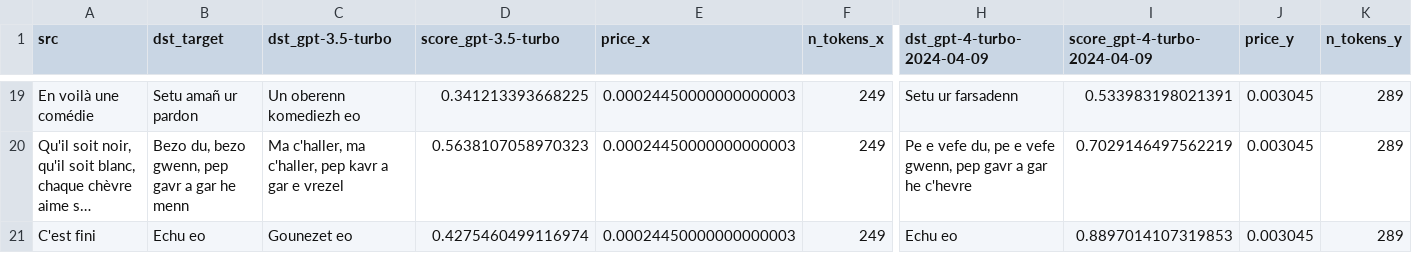
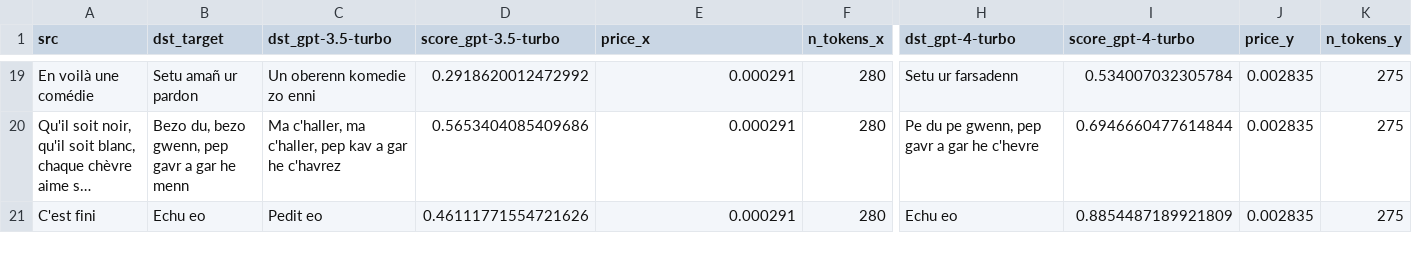
Before and after one commit to marxav/score_br_model, a TSV file: samples_logs.tsv, drawn as a sheet; only a part is shown, gaps mark what is left out; long unchanged cells end in …; the diff covers the shown part only; the diff names each change by its address in the sheet, - before the commit and + after, or states it on an @@ line.

```diff
--- a/samples_logs.tsv
+++ b/samples_logs.tsv
-H1: dst_gpt-4-turbo-2024-04-09
+H1: dst_gpt-4-turbo
-I1: score_gpt-4-turbo-2024-04-09
+I1: score_gpt-4-turbo
-C19 (dst_gpt-3.5-turbo): Un oberenn komediezh eo
+C19 (dst_gpt-3.5-turbo): Un oberenn komedie zo enni
-D19 (score_gpt-3.5-turbo): 0.341213393668225
+D19 (score_gpt-3.5-turbo): 0.2918620012472992
-E19:E21 (price_x): 0.00024450000000000003
+E19:E21 (price_x): 0.000291
-F19:F21 (n_tokens_x): 249
+F19:F21 (n_tokens_x): 280
-I19 (score_gpt-4-turbo): 0.533983198021391
+I19 (score_gpt-4-turbo): 0.534007032305784
-J19:J21 (price_y): 0.003045
+J19:J21 (price_y): 0.002835
-K19:K21 (n_tokens_y): 289
+K19:K21 (n_tokens_y): 275
-C20 (dst_gpt-3.5-turbo): …c'haller, pep kavr a gar e vrezel
+C20 (dst_gpt-3.5-turbo): …c'haller, pep kav a gar he c'havrez
-D20 (score_gpt-3.5-turbo): 0.5638107058970323
+D20 (score_gpt-3.5-turbo): 0.5653404085409686
-H20 (dst_gpt-4-turbo): Pe e vefe du, pe e vefe gwenn, pep…
+H20 (dst_gpt-4-turbo): Pe du pe gwenn, pep…
-I20 (score_gpt-4-turbo): 0.7029146497562219
+I20 (score_gpt-4-turbo): 0.6946660477614844
-C21 (dst_gpt-3.5-turbo): Gounezet eo
+C21 (dst_gpt-3.5-turbo): Pedit eo
-D21 (score_gpt-3.5-turbo): 0.4275460499116974
+D21 (score_gpt-3.5-turbo): 0.46111771554721626
-I21 (score_gpt-4-turbo): 0.8897014107319853
+I21 (score_gpt-4-turbo): 0.8854487189921809
```
Also changed, not shown: 120 edited cells elsewhere in this file, samples_res.tsv, tregor_2110_logs.tsv, 5 other files.
